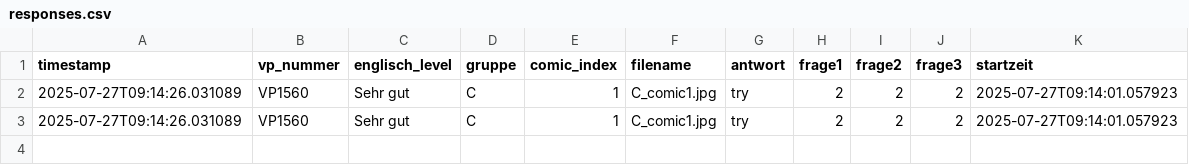
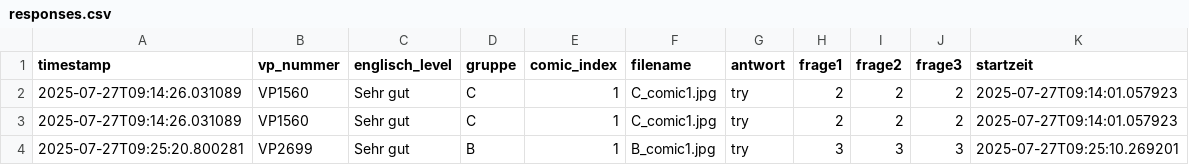
Before and after one commit to elisabz/comic_experiment, a CSV file: Results/responses.csv, drawn as a sheet; the diff names each change by its address in the sheet, - before the commit and + after, or states it on an @@ line.

Commit message:
Update responses with VP2699

```diff
--- a/Results/responses.csv
+++ b/Results/responses.csv
+row 4: 2025-07-27T09:25:20.800281 | VP2699 | Sehr gut | B | 1 | B_comic1.jpg | try | 3 | 3 | 3 | 2025-07-27T09:25:10.269201
```
